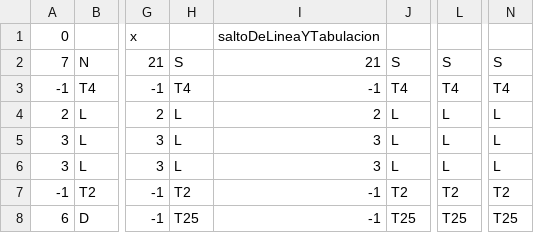
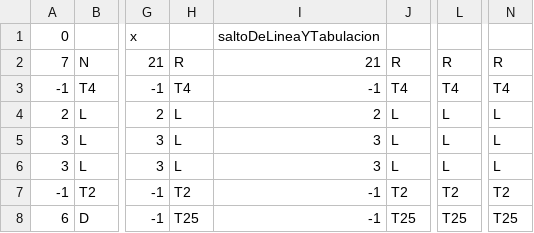
Before and after one commit to CHA0S14/Analizador-JavaScript-PL, a CSV file: TablaDeTransiciones.csv, drawn as a sheet; only a part is shown, gaps mark what is left out; the diff names each change by its address in the sheet, - before the commit and + after, or states it on an @@ line.

Commit message:
Cambiada la tabla de transiciones y aniadida una nueva accion semantica, ademas de avances en la tabla de simbolos

```diff
--- a/TablaDeTransiciones.csv
+++ b/TablaDeTransiciones.csv
-H2: S
+H2: R
-J2: S
+J2: R
-L2: S
+L2: R
-N2: S
+N2: R
```
Also changed, not shown: 5 other files.
